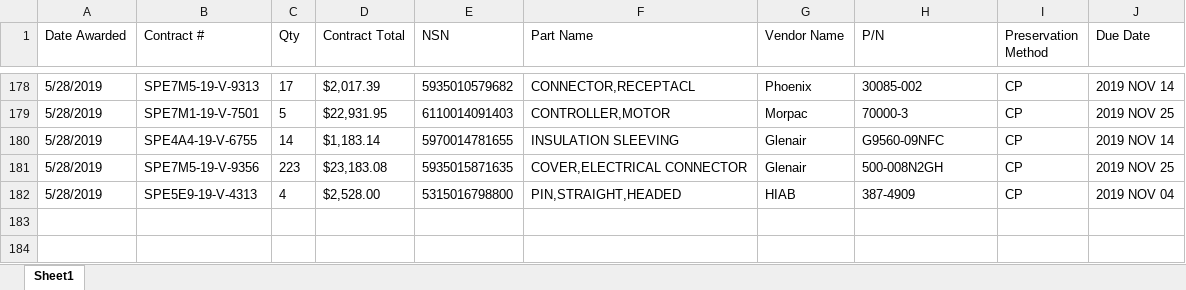
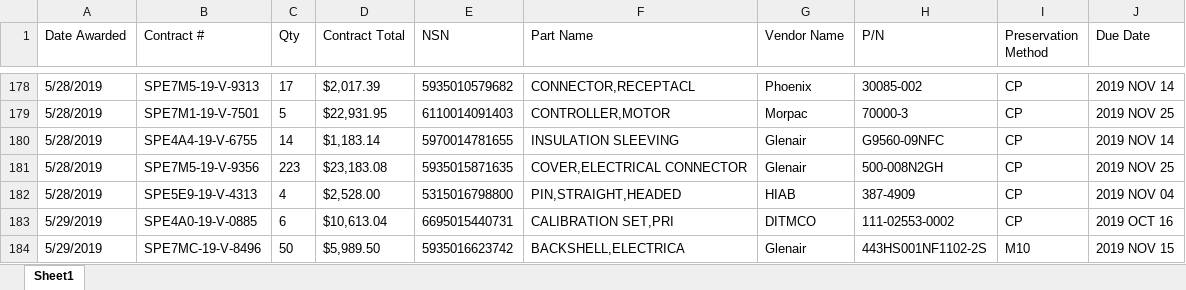
Before and after one commit to KaySea0/WestSim, an Excel workbook: Contract_WIP.xlsx, sheet Sheet1, drawn as a sheet; only a part is shown, gaps mark what is left out; values as stored, in another font and other column widths than the file's, no borders; the diff names each change by its address in the sheet, - before the commit and + after, or states it on an @@ line.

```diff
--- a/Contract_WIP.xlsx (sheet Sheet1)
+++ b/Contract_WIP.xlsx (sheet Sheet1)
+row 183: 5/29/2019 | SPE4A0-19-V-0885 | 6 | $10,613.04 | 6695015440731 | CALIBRATION SET,PRI | DITMCO | 111-02553-0002 | CP | 2019 OCT 16
+row 184: 5/29/2019 | SPE7MC-19-V-8496 | 50 | $5,989.50 | 5935016623742 | BACKSHELL,ELECTRICA | Glenair | 443HS001NF1102-2S | M10 | 2019 NOV 15
```
Also changed, not shown: 3 other files.
